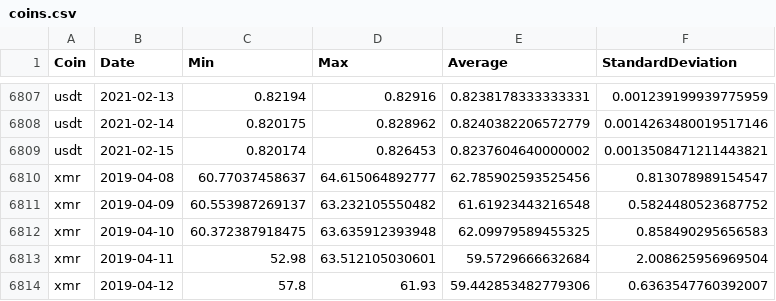
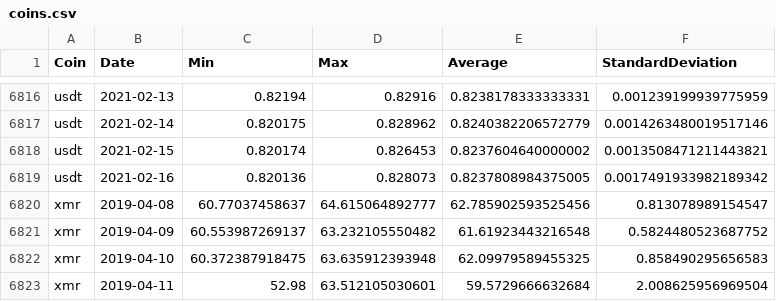
Before and after one commit to milanowicz/COVID-19-Dataset, a CSV file: data/finance/coins.csv, drawn as a sheet; only a part is shown, gaps mark what is left out; the shorter side is filled out with more unchanged rows; the diff covers the shown part only; the diff names each change by its address in the sheet, - before the commit and + after, or states it on an @@ line.

```diff
--- a/data/finance/coins.csv
+++ b/data/finance/coins.csv
+row 6819: usdt | 2021-02-16 | 0.820136 | 0.828073 | 0.8237808984375005 | 0.0017491933982189342
```
Also changed, not shown: 10 added rows and 20 edited cells elsewhere in this file.
